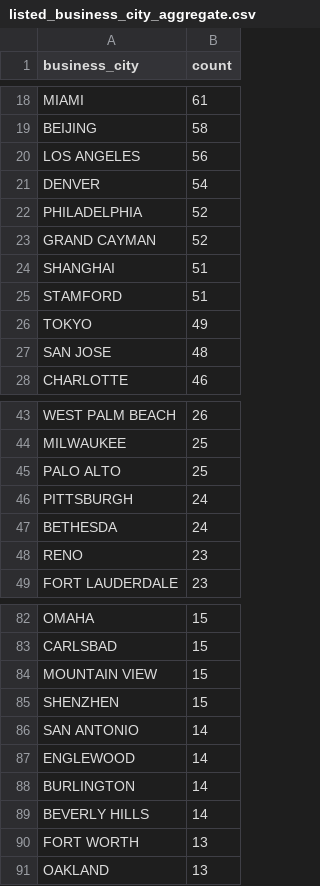
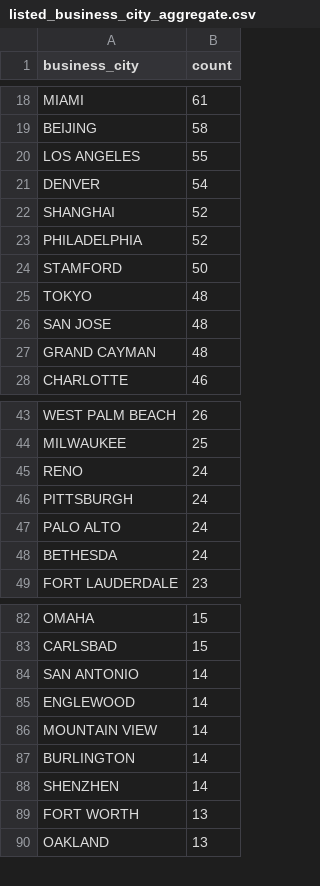
Before and after one commit to john-friedman/datamule-indicators, a CSV file: data/filer_metadata/listed_business_city_aggregate.csv, drawn as a sheet; only a part is shown, gaps mark what is left out; the diff covers the shown part only.

```diff
--- a/data/filer_metadata/listed_business_city_aggregate.csv
+++ b/data/filer_metadata/listed_business_city_aggregate.csv
@@ -19,10 +19,10 @@
 "BEIJING","58"
-"LOS ANGELES","56"
+"LOS ANGELES","55"
 "DENVER","54"
+"SHANGHAI","52"
 "PHILADELPHIA","52"
-"GRAND CAYMAN","52"
-"SHANGHAI","51"
-"STAMFORD","51"
-"TOKYO","49"
+"STAMFORD","50"
+"TOKYO","48"
 "SAN JOSE","48"
+"GRAND CAYMAN","48"
 "CHARLOTTE","46"
@@ -44,6 +44,6 @@
 "MILWAUKEE","25"
-"PALO ALTO","25"
+"RENO","24"
 "PITTSBURGH","24"
+"PALO ALTO","24"
 "BETHESDA","24"
-"RENO","23"
 "FORT LAUDERDALE","23"
@@ -83,8 +83,7 @@
 "CARLSBAD","15"
-"MOUNTAIN VIEW","15"
-"SHENZHEN","15"
 "SAN ANTONIO","14"
 "ENGLEWOOD","14"
+"MOUNTAIN VIEW","14"
 "BURLINGTON","14"
-"BEVERLY HILLS","14"
+"SHENZHEN","14"
 "FORT WORTH","13"
```
Also changed, not shown: 10 added rows, 15 removed rows and 5 edited cells elsewhere in this file, data/filer_metadata/listed_zip_code_aggregate.csv, data/filer_metadata/unlisted_business_city_aggregate.csv, 34 other files.
